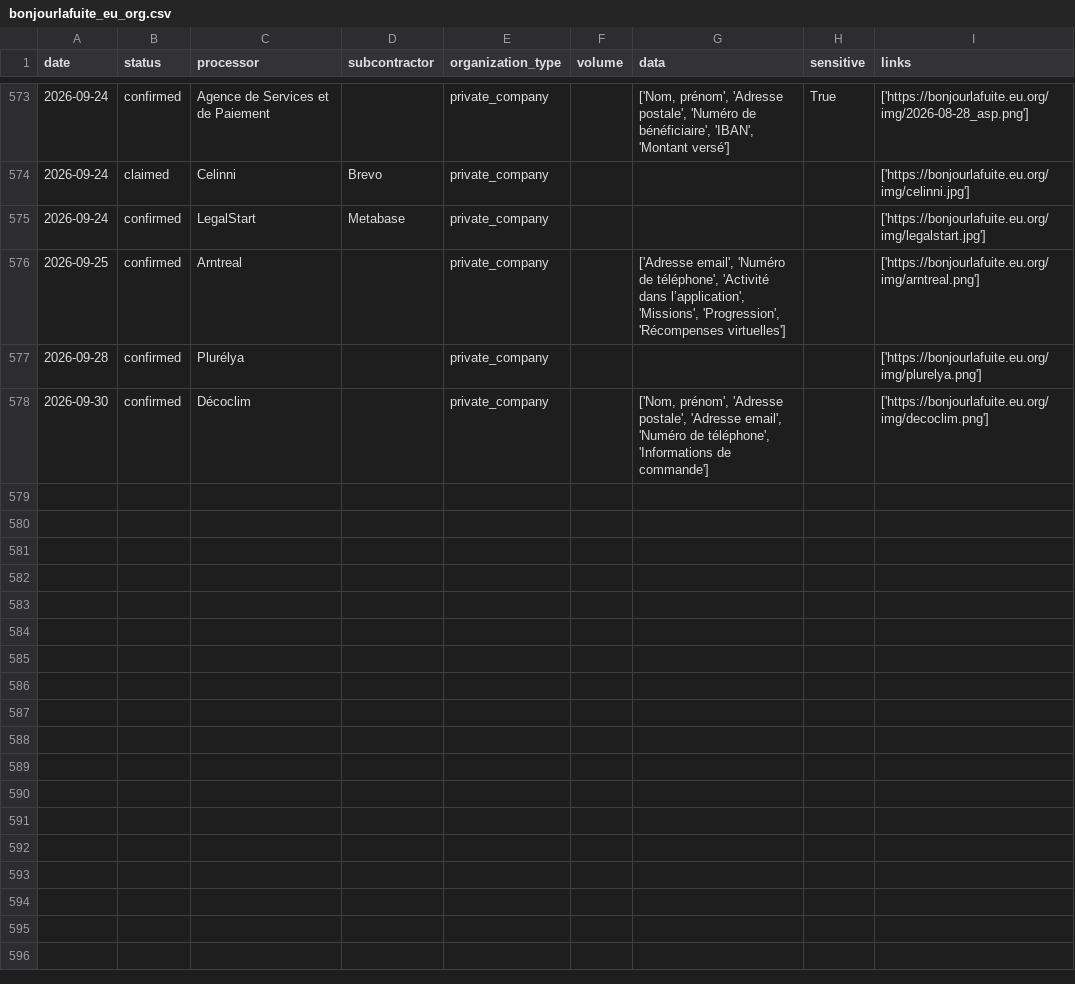
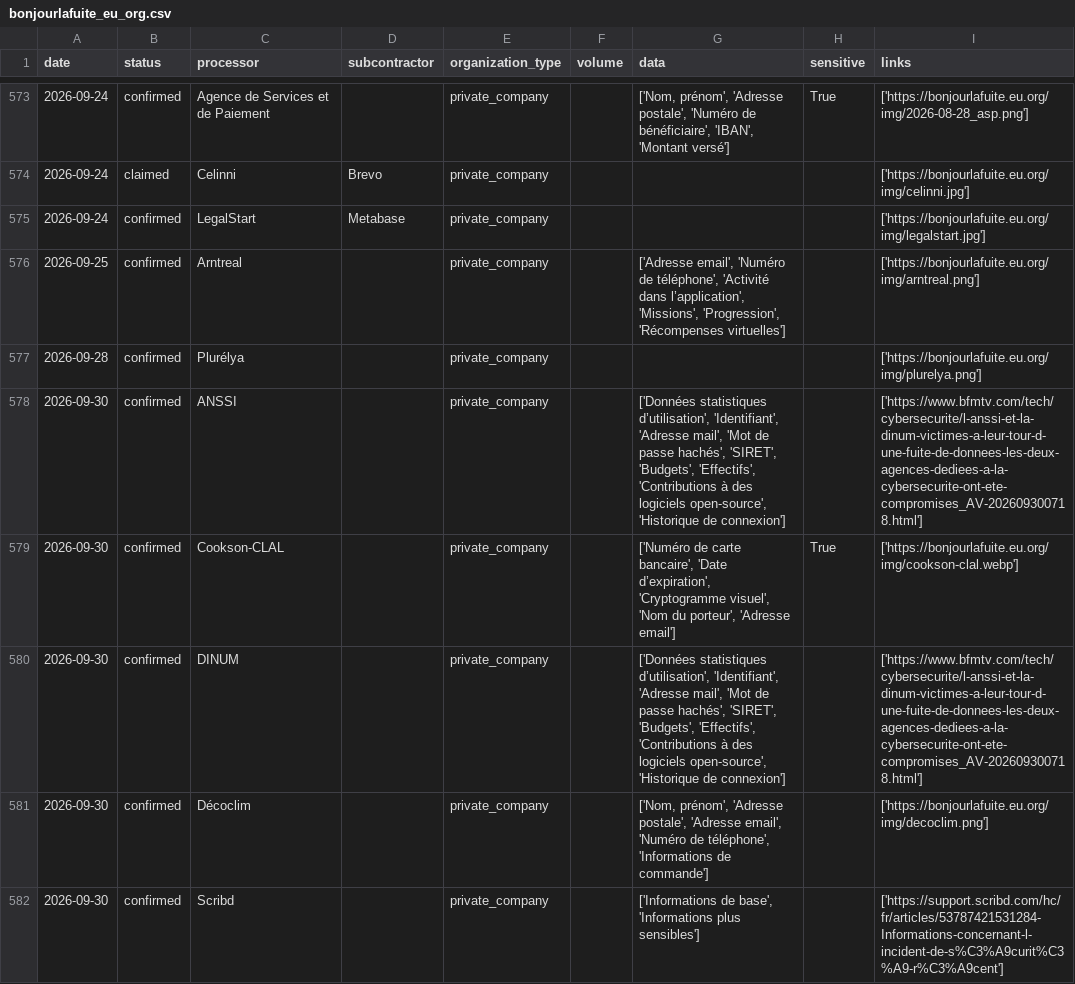
Before and after one commit to mycodedoesnotcompile2/bonjourlafuite-csv, a CSV file: bonjourlafuite_eu_org.csv, drawn as a sheet; only a part is shown, gaps mark what is left out.

```diff
--- a/bonjourlafuite_eu_org.csv
+++ b/bonjourlafuite_eu_org.csv
@@ -577,2 +577,6 @@
 "2026-09-28";"confirmed";"Plurélya";"";"private_company";"";"";"";"['https://bonjourlafuite.eu.org/img/plurelya.png']"
+"2026-09-30";"confirmed";"ANSSI";"";"private_company";"";"['Données statistiques d’utilisation', 'Identifiant', 'Adresse mail', 'Mot de passe hachés', 'SIRET', 'Budgets', 'Effectifs', 'Contributions à des logiciels open-source', 'Historique de connexion']";"";"['https://www.bfmtv.com/tech/cybersecurite/l-anssi-et-la-dinum-victimes-a-leur-tour-d-une-fuite-de-donnees-les-deux-agences-dediees-a-la-cybersecurite-ont-ete-compromises_AV-202609300718.html']"
+"2026-09-30";"confirmed";"Cookson-CLAL";"";"private_company";"";"['Numéro de carte bancaire', 'Date d’expiration', 'Cryptogramme visuel', 'Nom du porteur', 'Adresse email']";"True";"['https://bonjourlafuite.eu.org/img/cookson-clal.webp']"
+"2026-09-30";"confirmed";"DINUM";"";"private_company";"";"['Données statistiques d’utilisation', 'Identifiant', 'Adresse mail', 'Mot de passe hachés', 'SIRET', 'Budgets', 'Effectifs', 'Contributions à des logiciels open-source', 'Historique de connexion']";"";"['https://www.bfmtv.com/tech/cybersecurite/l-anssi-et-la-dinum-victimes-a-leur-tour-d-une-fuite-de-donnees-les-deux-agences-dediees-a-la-cybersecurite-ont-ete-compromises_AV-202609300718.html']"
 "2026-09-30";"confirmed";"Décoclim";"";"private_company";"";"['Nom, prénom', 'Adresse postale', 'Adresse email', 'Numéro de téléphone', 'Informations de commande']";"";"['https://bonjourlafuite.eu.org/img/decoclim.png']"
+"2026-09-30";"confirmed";"Scribd";"";"private_company";"";"['Informations de base', 'Informations plus sensibles']";"";"['https://support.scribd.com/hc/fr/articles/53787421531284-Informations-concernant-l-incident-de-s%C3%A9curit%C3%A9-r%C3%A9cent']"
```
